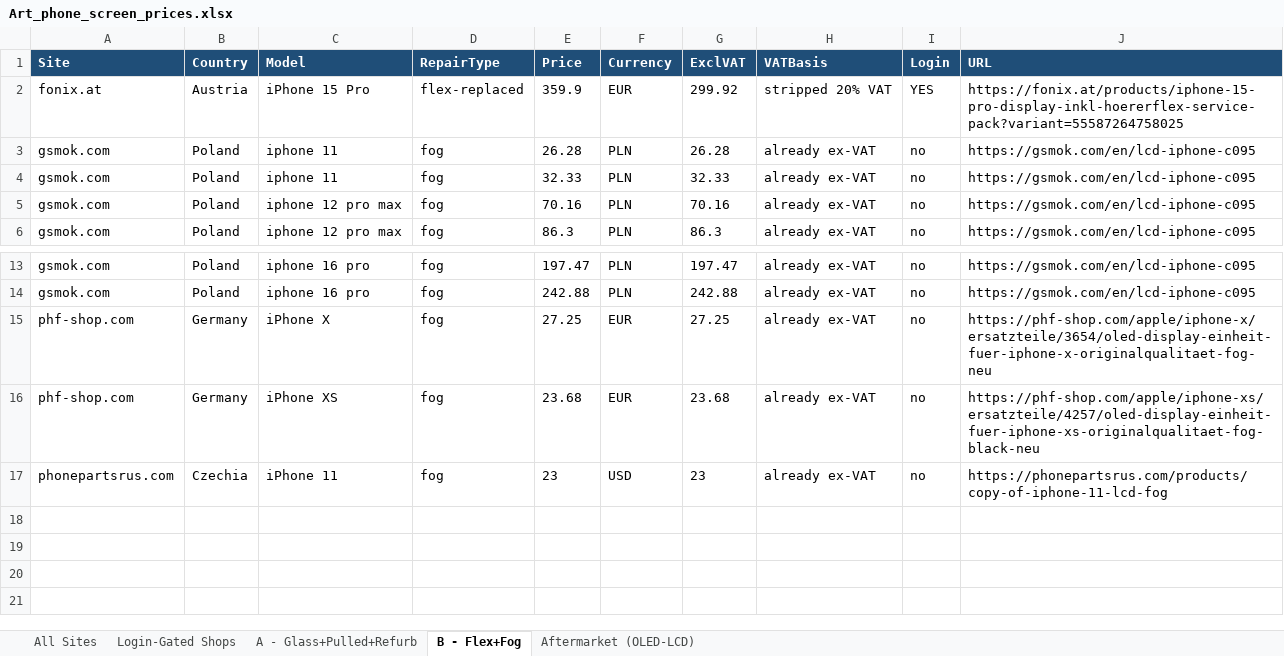
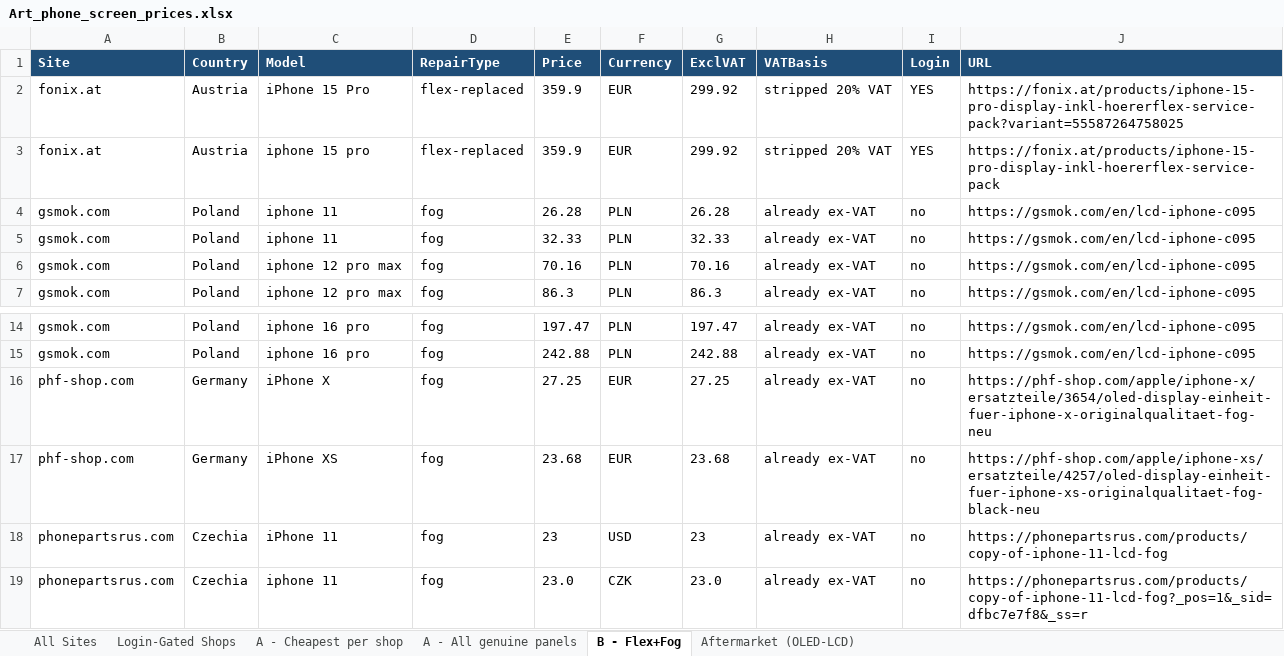
Before and after one commit to Momin010/phone-price-tracker, an Excel workbook: deliverables/Art_phone_screen_prices.xlsx, sheet B - Flex+Fog, drawn as a sheet; only a part is shown, gaps mark what is left out; values as stored, in another font and other column widths than the file's, no borders; the diff names each change by its address in the sheet, - before the commit and + after, or states it on an @@ line.

Commit message:
Massive scale-up: 4 discovery waves (1038 candidates), deepen pass, 6187 prices (5280 shop + 907 buyback), 261 real sites, 149 verified login-gated, List A full 647 + cheapest 399, per-site VAT

```diff
--- a/deliverables/Art_phone_screen_prices.xlsx (sheet B - Flex+Fog)
+++ b/deliverables/Art_phone_screen_prices.xlsx (sheet B - Flex+Fog)
-sheet tab: A - Glass+Pulled+Refurb
+sheet tab: A - Cheapest per shop
+sheet tab: A - All genuine panels
+row 3: fonix.at | Austria | iphone 15 pro | flex-replaced | 359.9 | EUR | 299.92 | stripped 20% VAT | YES | https://fonix.at/products/iphone-15-pro-display-inkl-hoererflex-service-pack
+row 19: phonepartsrus.com | Czechia | iphone 11 | fog | 23.0 | CZK | 23.0 | already ex-VAT | no | https://phonepartsrus.com/products/copy-of-iphone-11-lcd-fog?_pos=1&_sid=dfbc7e7f8&_ss=r
```
Also changed, not shown: sheet Aftermarket (OLED-LCD), sheet A - Cheapest per shop, sheet All Sites, sheet Login-Gated Shops, 23 other files.
